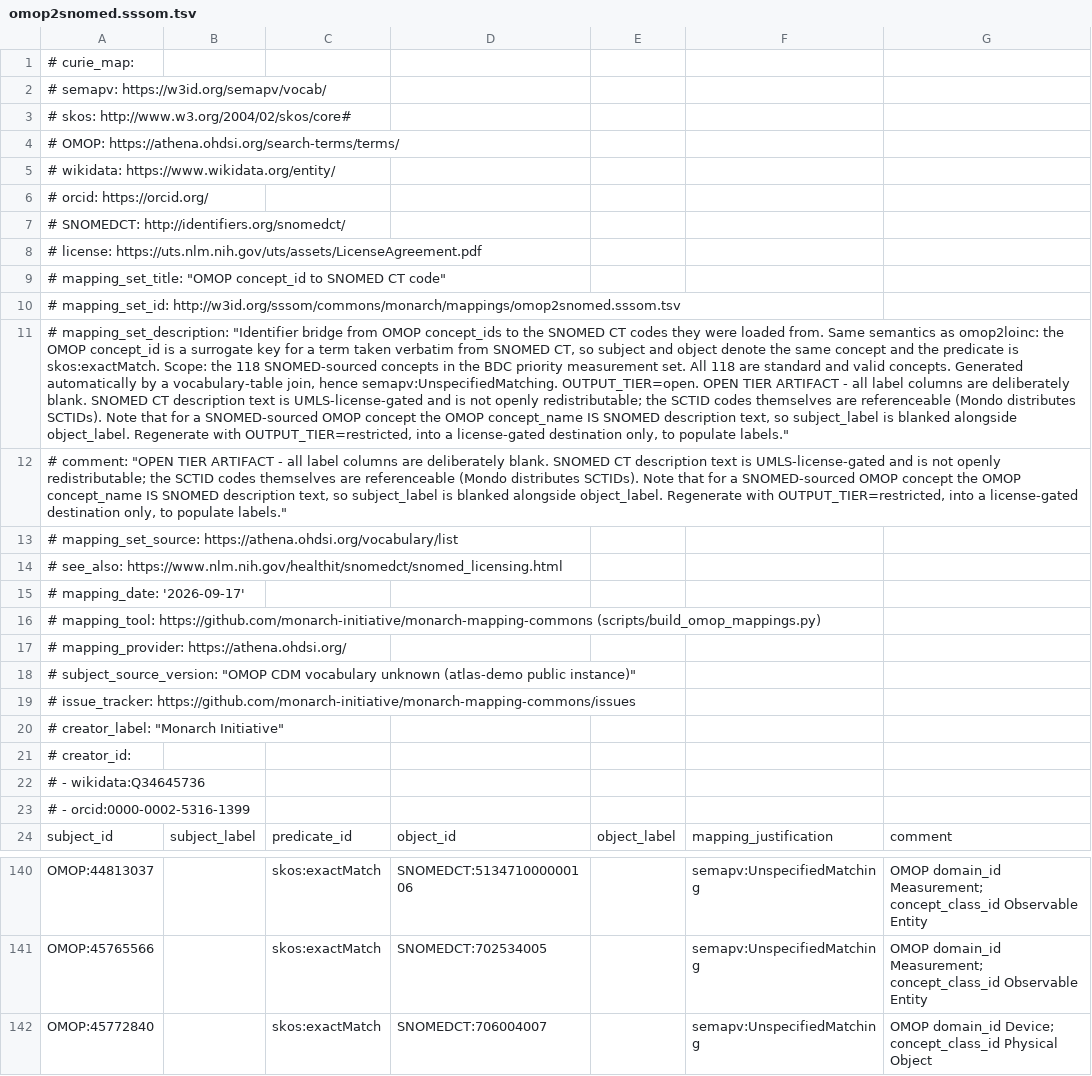
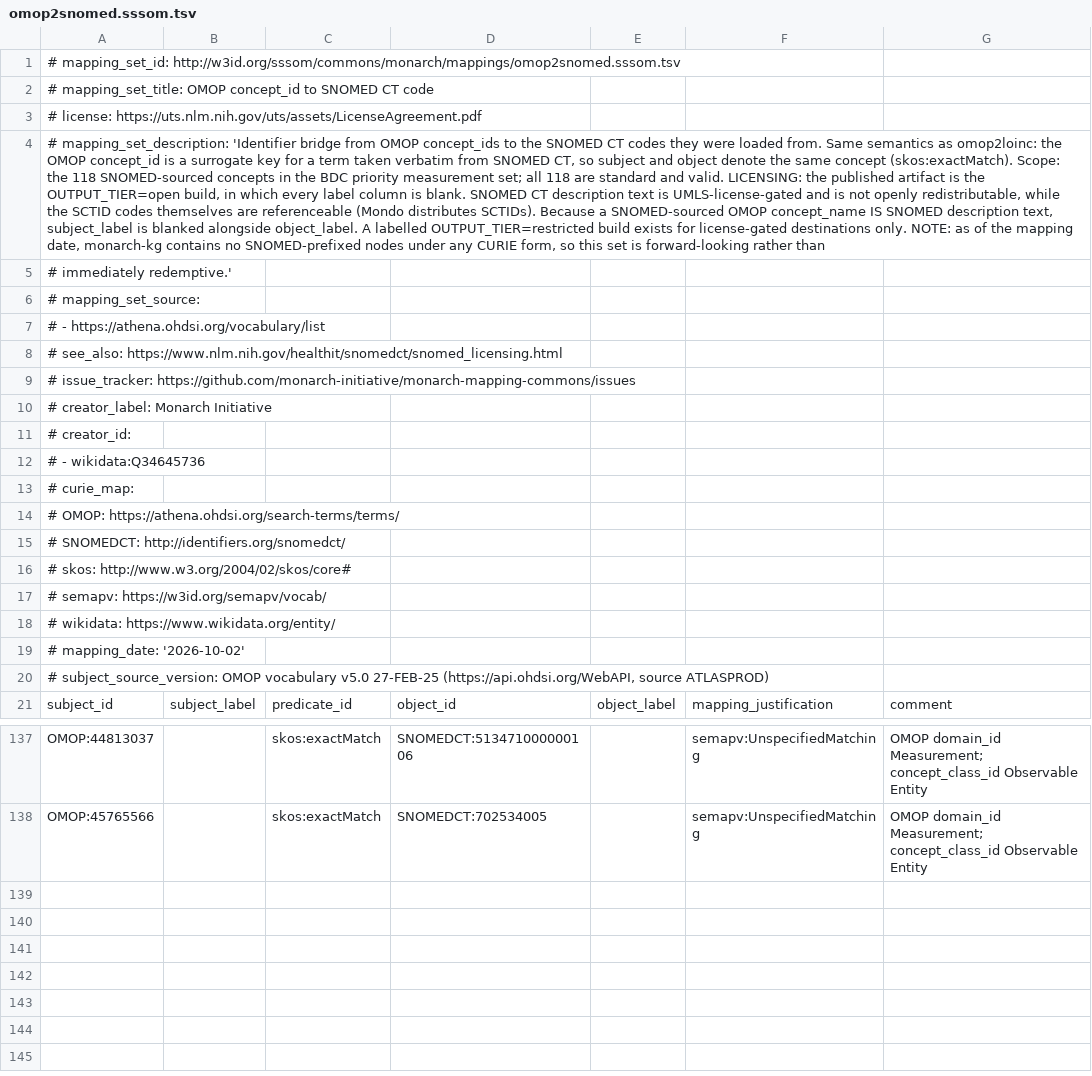
Before and after one commit to monarch-initiative/monarch-mapping-commons, a TSV file: mappings/omop2snomed.sssom.tsv, drawn as a sheet; only a part is shown, gaps mark what is left out; removed rows and columns are numbered as before the commit, all else as after; the diff names each change by its address in the sheet, - before the commit and + after, or states it on an @@ line.

Commit message:
[WIP] Add OMOP mappings script and diffs from reviewing PR #86

```diff
--- a/mappings/omop2snomed.sssom.tsv
+++ b/mappings/omop2snomed.sssom.tsv
-row 1: # curie_map:
-A1: # orcid: https://orcid.org/
+A1: # mapping_set_id: http://w3id.org/sssom/commons/monarch/mappings/omop2snomed.sssom.tsv
-A2: # SNOMEDCT: http://identifiers.org/snomedct/
+A2: # mapping_set_title: OMOP concept_id to SNOMED CT code
-A4: # mapping_set_title: "OMOP concept_id to SNOMED CT code"
+A4: # mapping_set_description: 'Identifier bridge from OMOP concept_ids to the SNOMED CT codes they were loaded from. Same semantics as omop2loinc: the OMOP concept_id is a surrogate key for a term taken verbatim from SNOMED CT, so subject and object denote the same concept (skos:exactMatch). Scope: the 118 SNOMED-sourced concepts in the BDC priority measurement set; all 118 are standard and valid. LICENSING: the published artifact is the OUTPUT_TIER=open build, in which every label column is blank. SNOMED CT description text is UMLS-license-gated and is not openly redistributable, while the SCTID codes themselves are referenceable (Mondo distributes SCTIDs). Because a SNOMED-sourced OMOP concept_name IS SNOMED description text, subject_label is blanked alongside object_label. A labelled OUTPUT_TIER=restricted build exists for license-gated destinations only. NOTE: as of the mapping date, monarch-kg contains no SNOMED-prefixed nodes under any CURIE form, so this set is forward-looking rather than
-A5: # mapping_set_id: http://w3id.org/sssom/commons/monarch/mappings/omop2snomed.sssom.tsv
+A5: # immediately redemptive.'
-A6: # mapping_set_description: "Identifier bridge from OMOP concept_ids to the SNOMED CT codes they were loaded from. Same semantics as omop2loinc: the OMOP concept_id is a surrogate key for a term taken verbatim from SNOMED CT, so subject and object denote the same concept and the predicate is skos:exactMatch. Scope: the 118 SNOMED-sourced concepts in the BDC priority measurement set. All 118 are standard and valid concepts. Generated automatically by a vocabulary-table join, hence semapv:UnspecifiedMatching. OUTPUT_TIER=open. OPEN TIER ARTIFACT - all label columns are deliberately blank. SNOMED CT description text is UMLS-license-gated and is not openly redistributable; the SCTID codes themselves are referenceable (Mondo distributes SCTIDs). Note that for a SNOMED-sourced OMOP concept the OMOP concept_name IS SNOMED description text, so subject_label is blanked alongside object_label. Regenerate with OUTPUT_TIER=restricted, into a license-gated destination only, to populate labels."
+A6: # mapping_set_source:
-A7: # comment: "OPEN TIER ARTIFACT - all label columns are deliberately blank. SNOMED CT description text is UMLS-license-gated and is not openly redistributable; the SCTID codes themselves are referenceable (Mondo distributes SCTIDs). Note that for a SNOMED-sourced OMOP concept the OMOP concept_name IS SNOMED description text, so subject_label is blanked alongside object_label. Regenerate with OUTPUT_TIER=restricted, into a license-gated destination only, to populate labels."
+A7: # - https://athena.ohdsi.org/vocabulary/list
-row 13: # mapping_set_source: https://athena.ohdsi.org/vocabulary/list
-row 15: # mapping_date: '2026-09-17'
-row 16: # mapping_tool: https://github.com/monarch-initiative/monarch-mapping-commons (scripts/build_omop_mappings.py)
-row 17: # mapping_provider: https://athena.ohdsi.org/
-row 18: # subject_source_version: "OMOP CDM vocabulary unknown (atlas-demo public instance)"
-A10: # creator_label: "Monarch Initiative"
+A10: # creator_label: Monarch Initiative
-A13: # - orcid:0000-0002-5316-1399
+A13: # curie_map:
@@ row 4 moved to row 14: # OMOP: https://athena.ohdsi.org/search-… @@
+row 15: # SNOMEDCT: http://identifiers.org/snomedct/
@@ row 3 moved to row 16: # skos: http://www.w3.org/2004/02/skos/c… @@
@@ row 2 moved to row 17: # semapv: https://w3id.org/semapv/vocab/ @@
@@ row 5 moved to row 18: # wikidata: https://www.wikidata.org/ent… @@
+row 19: # mapping_date: '2026-10-02'
+row 20: # subject_source_version: OMOP vocabulary v5.0 27-FEB-25 (https://api.ohdsi.org/WebAPI, source ATLASPROD)
-row 142: OMOP:45772840 |  | skos:exactMatch | SNOMEDCT:706004007 |  | semapv:UnspecifiedMatching | OMOP domain_id Device; concept_class_id Physical Object
```
Also changed, not shown: mappings/omop2loinc.sssom.tsv, 3 other files.
